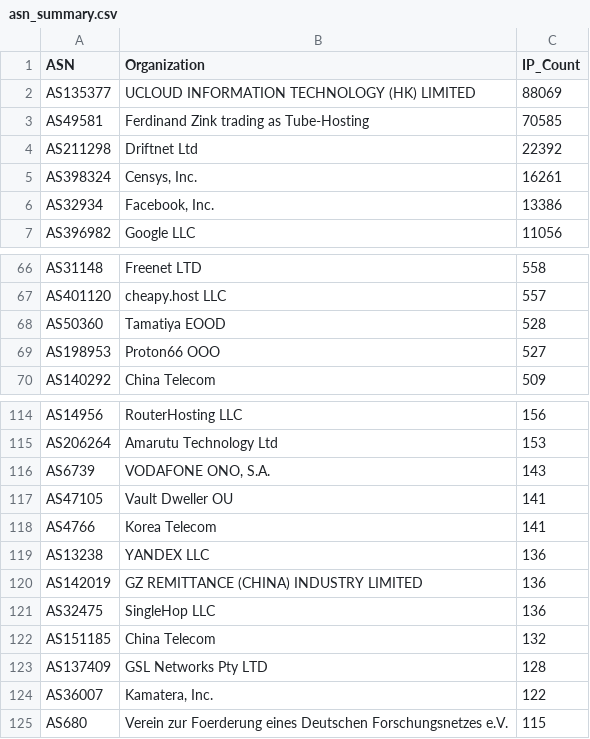
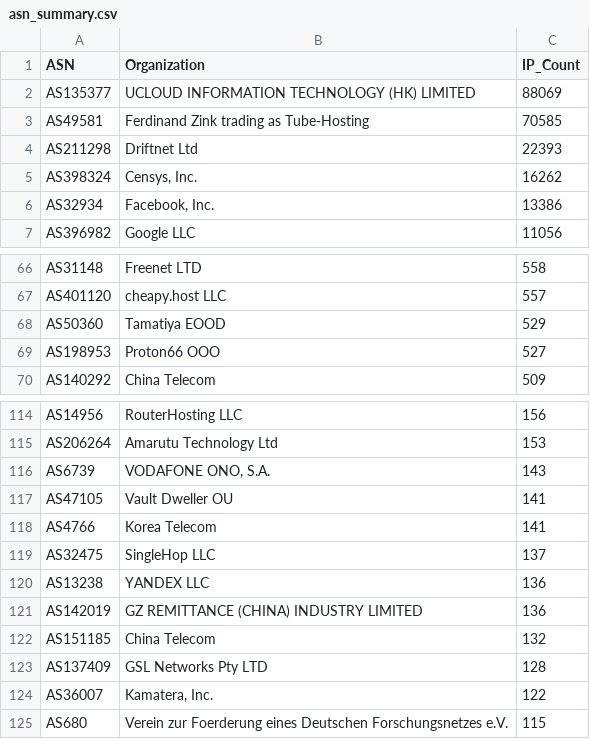
Before and after one commit to BlacKSnowDot0/packetsdatabase-db, a CSV file: asn_summary.csv, drawn as a sheet; only a part is shown, gaps mark what is left out.

```diff
--- a/asn_summary.csv
+++ b/asn_summary.csv
@@ -3,4 +3,4 @@ ASN,Organization,IP_Count
 "AS49581","Ferdinand Zink trading as Tube-Hosting",70585
-"AS211298","Driftnet Ltd",22392
-"AS398324","Censys, Inc.",16261
+"AS211298","Driftnet Ltd",22393
+"AS398324","Censys, Inc.",16262
 "AS32934","Facebook, Inc.",13386
@@ -67,3 +67,3 @@ ASN,Organization,IP_Count
 "AS401120","cheapy.host LLC",557
-"AS50360","Tamatiya EOOD",528
+"AS50360","Tamatiya EOOD",529
 "AS198953","Proton66 OOO",527
@@ -118,5 +118,5 @@ ASN,Organization,IP_Count
 "AS4766","Korea Telecom",141
+"AS32475","SingleHop LLC",137
 "AS13238","YANDEX LLC",136
 "AS142019","GZ REMITTANCE (CHINA) INDUSTRY LIMITED",136
-"AS32475","SingleHop LLC",136
 "AS151185","China Telecom",132
```
Also changed, not shown: 5 other files.
